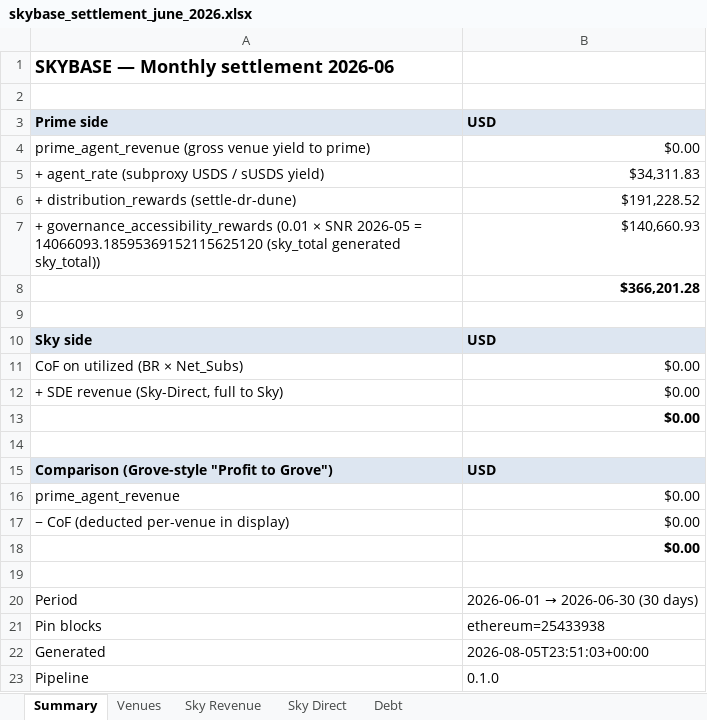
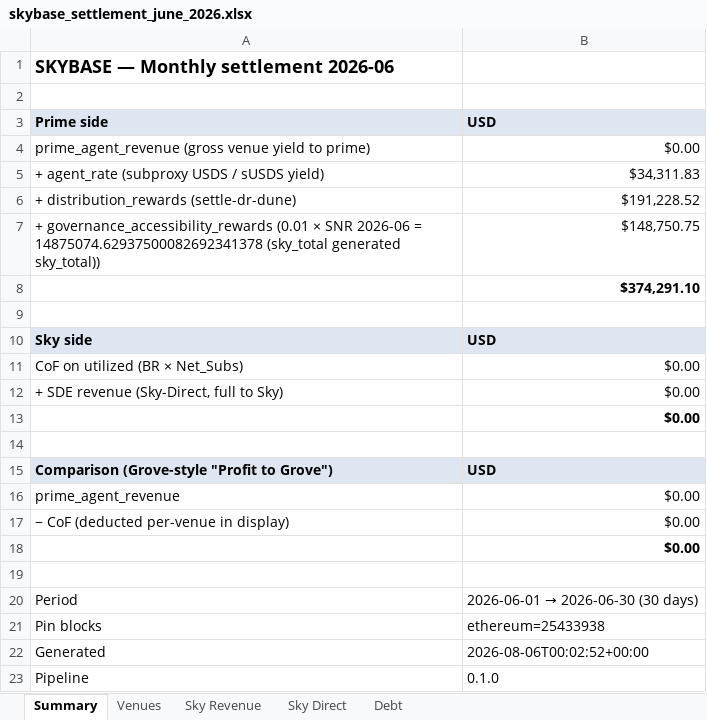
Before and after one commit to soterlabs/settlement-cycle, an Excel workbook: settlements/skybase/2026-06/skybase_settlement_june_2026.xlsx, sheet Summary, drawn as a sheet; values as stored, in another font and other column widths than the file's, no borders; removed rows and columns are numbered as before the commit, all else as after; the diff names each change by its address in the sheet, - before the commit and + after, or states it on an @@ line.

```diff
--- a/settlements/skybase/2026-06/skybase_settlement_june_2026.xlsx (sheet Summary)
+++ b/settlements/skybase/2026-06/skybase_settlement_june_2026.xlsx (sheet Summary)
-row 7: + governance_accessibility_rewards (0.01 × SNR 2026-05 = 14066093.18595369152115625120 (sky_total generated sky_total)) | $140,660.93
+row 7: + governance_accessibility_rewards (0.01 × SNR 2026-06 = 14875074.62937500082692341378 (sky_total generated sky_total)) | $148,750.75
-B8: $366,201.28
+B8: $374,291.10
-B22: 2026-08-05T23:51:03+00:00
+B22: 2026-08-06T00:02:52+00:00
```
Also changed, not shown: 22 other files.
